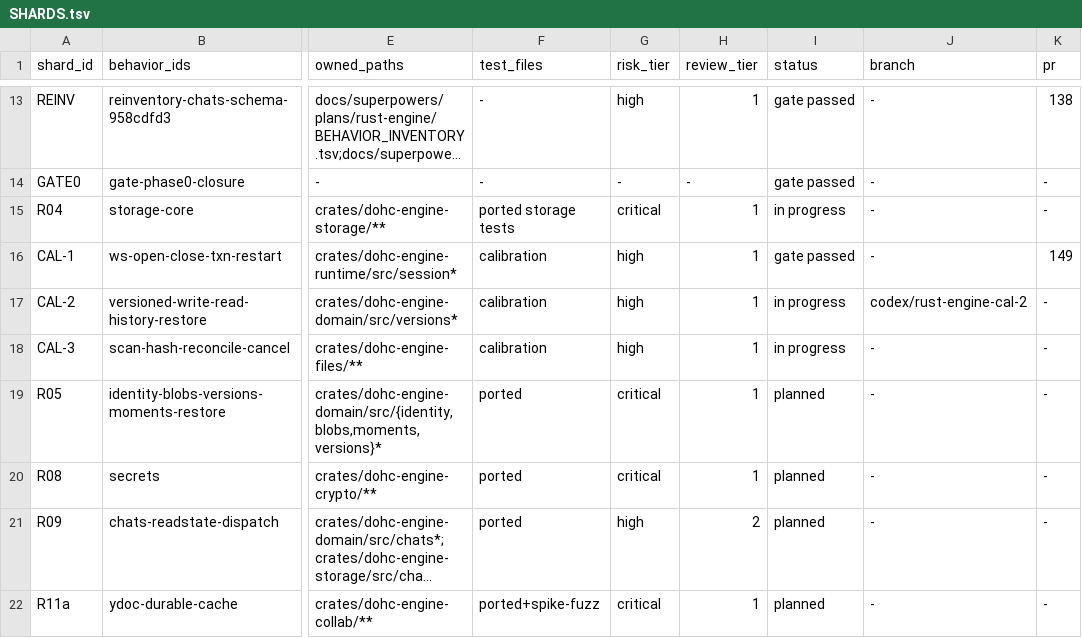
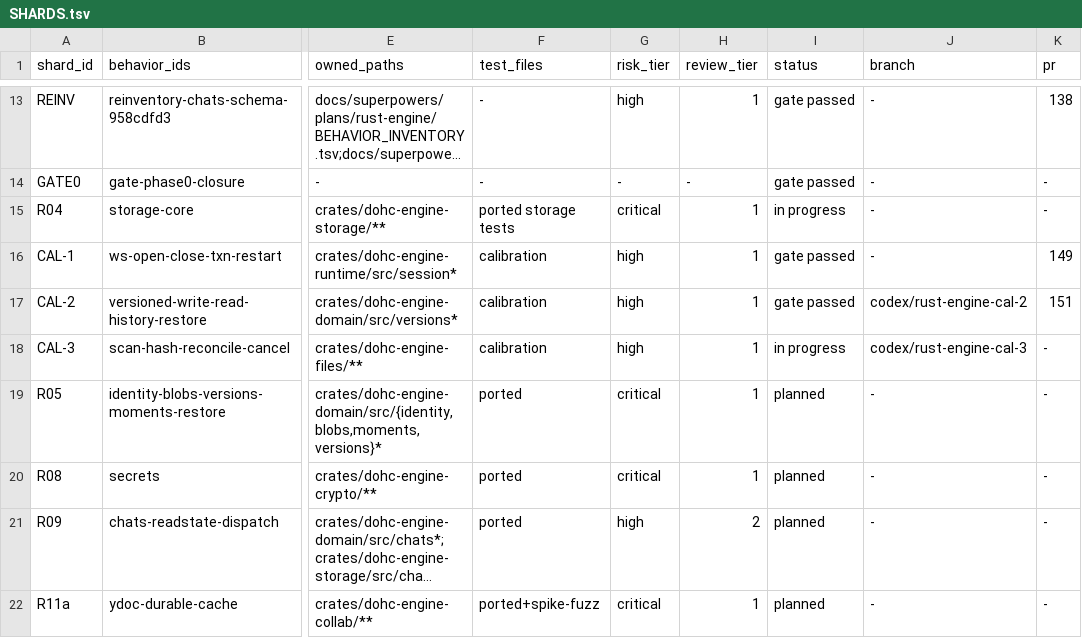
Before and after one commit to dohchq/dohc, a TSV file: docs/superpowers/plans/rust-engine/SHARDS.tsv, drawn as a sheet; only a part is shown, gaps mark what is left out; long unchanged cells end in …; the diff names each change by its address in the sheet, - before the commit and + after, or states it on an @@ line.

```diff
--- a/docs/superpowers/plans/rust-engine/SHARDS.tsv
+++ b/docs/superpowers/plans/rust-engine/SHARDS.tsv
-I17 (status): in progress
+I17 (status): gate passed
-K17 (pr): -
+K17 (pr): 151
-J18 (branch): -
+J18 (branch): codex/rust-engine-cal-3
```
Also changed, not shown: 2 other files.
